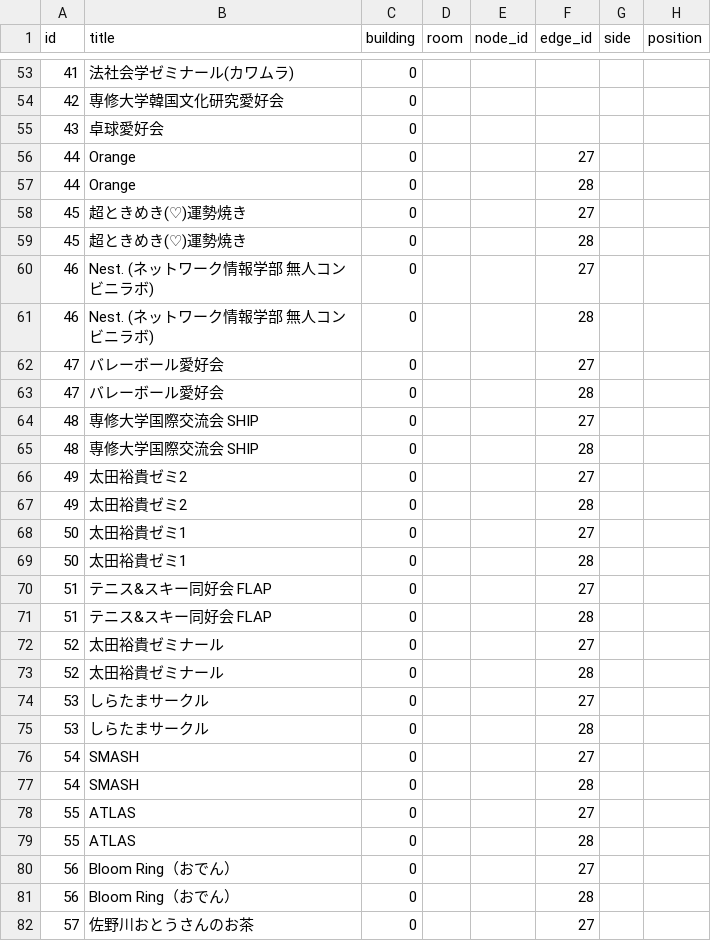
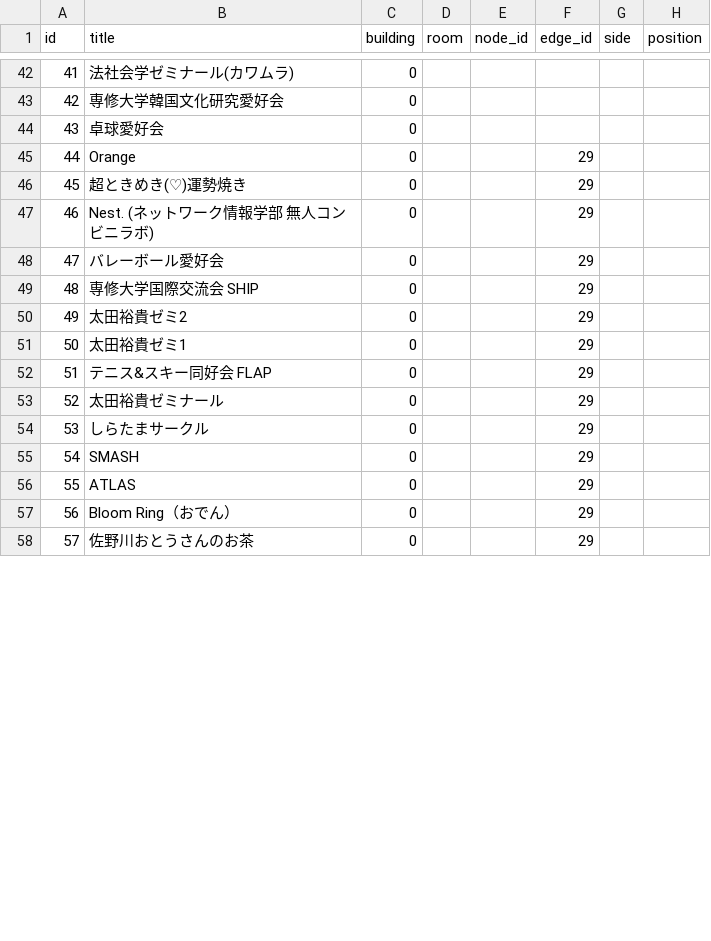
Before and after one commit to SenARMapOrg/SenARMapProject_2026, a CSV file: data/event.csv, drawn as a sheet; only a part is shown, gaps mark what is left out; the diff covers the shown part only.

```diff
--- a/data/event.csv
+++ b/data/event.csv
@@ -55,28 +44,15 @@ id,title,building,room,node_id,edge_id,side,position
 43,卓球愛好会,0,,,,,
-44,Orange,0,,,27,,
-44,Orange,0,,,28,,
-45,超ときめき(♡)運勢焼き,0,,,27,,
-45,超ときめき(♡)運勢焼き,0,,,28,,
-46,Nest. (ネットワーク情報学部 無人コンビニラボ),0,,,27,,
-46,Nest. (ネットワーク情報学部 無人コンビニラボ),0,,,28,,
-47,バレーボール愛好会,0,,,27,,
-47,バレーボール愛好会,0,,,28,,
-48,専修大学国際交流会 SHIP,0,,,27,,
-48,専修大学国際交流会 SHIP,0,,,28,,
-49,太田裕貴ゼミ2,0,,,27,,
-49,太田裕貴ゼミ2,0,,,28,,
-50,太田裕貴ゼミ1,0,,,27,,
-50,太田裕貴ゼミ1,0,,,28,,
-51,テニス&スキー同好会 FLAP,0,,,27,,
-51,テニス&スキー同好会 FLAP,0,,,28,,
-52,太田裕貴ゼミナール,0,,,27,,
-52,太田裕貴ゼミナール,0,,,28,,
-53,しらたまサークル,0,,,27,,
-53,しらたまサークル,0,,,28,,
-54,SMASH,0,,,27,,
-54,SMASH,0,,,28,,
-55,ATLAS,0,,,27,,
-55,ATLAS,0,,,28,,
-56,Bloom Ring（おでん）,0,,,27,,
-56,Bloom Ring（おでん）,0,,,28,,
-57,佐野川おとうさんのお茶,0,,,27,,
+44,Orange,0,,,29,,
+45,超ときめき(♡)運勢焼き,0,,,29,,
+46,Nest. (ネットワーク情報学部 無人コンビニラボ),0,,,29,,
+47,バレーボール愛好会,0,,,29,,
+48,専修大学国際交流会 SHIP,0,,,29,,
+49,太田裕貴ゼミ2,0,,,29,,
+50,太田裕貴ゼミ1,0,,,29,,
+51,テニス&スキー同好会 FLAP,0,,,29,,
+52,太田裕貴ゼミナール,0,,,29,,
+53,しらたまサークル,0,,,29,,
+54,SMASH,0,,,29,,
+55,ATLAS,0,,,29,,
+56,Bloom Ring（おでん）,0,,,29,,
+57,佐野川おとうさんのお茶,0,,,29,,
```
Also changed, not shown: 18 removed rows and 17 edited cells elsewhere in this file, 1 other file.
